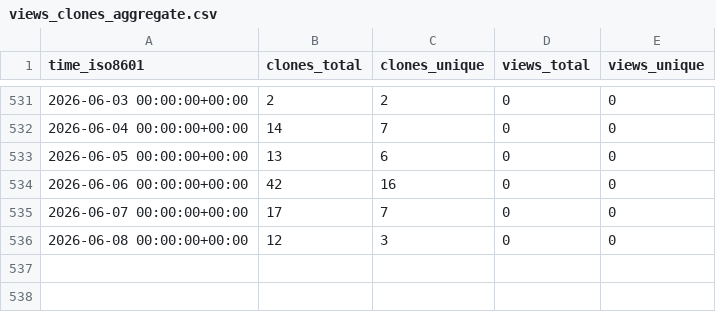
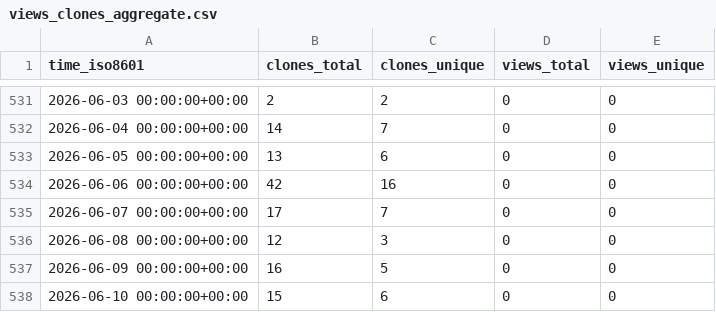
Before and after one commit to cubicleguy/imu_pj_logger, a CSV file: cubicleguy/imu_pj_logger/ghrs-data/views_clones_aggregate.csv, drawn as a sheet; only a part is shown, gaps mark what is left out.

```diff
--- a/cubicleguy/imu_pj_logger/ghrs-data/views_clones_aggregate.csv
+++ b/cubicleguy/imu_pj_logger/ghrs-data/views_clones_aggregate.csv
@@ -536 +536,3 @@ time_iso8601,clones_total,clones_unique,views_total,views_unique
 2026-06-08 00:00:00+00:00,12,3,0,0
+2026-06-09 00:00:00+00:00,16,5,0,0
+2026-06-10 00:00:00+00:00,15,6,0,0
```
Also changed, not shown: 1 other file.
